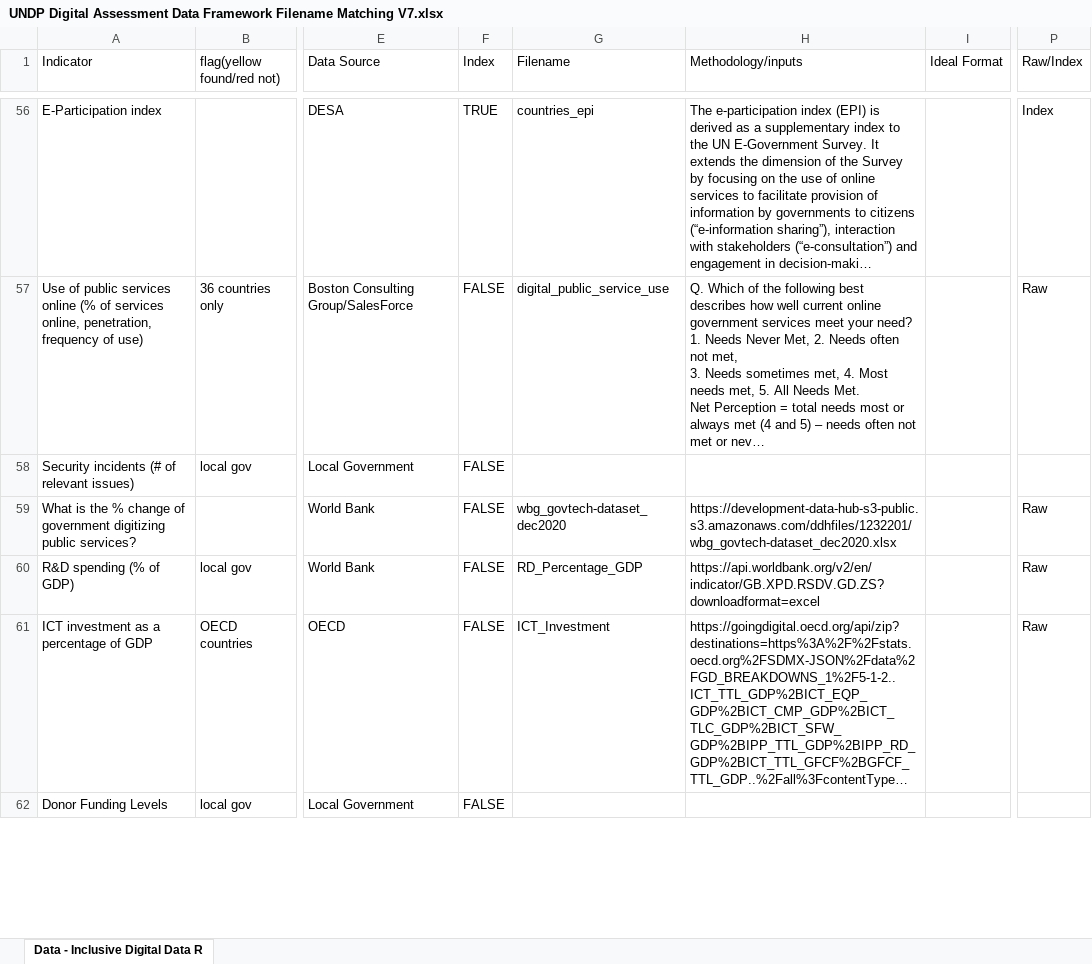
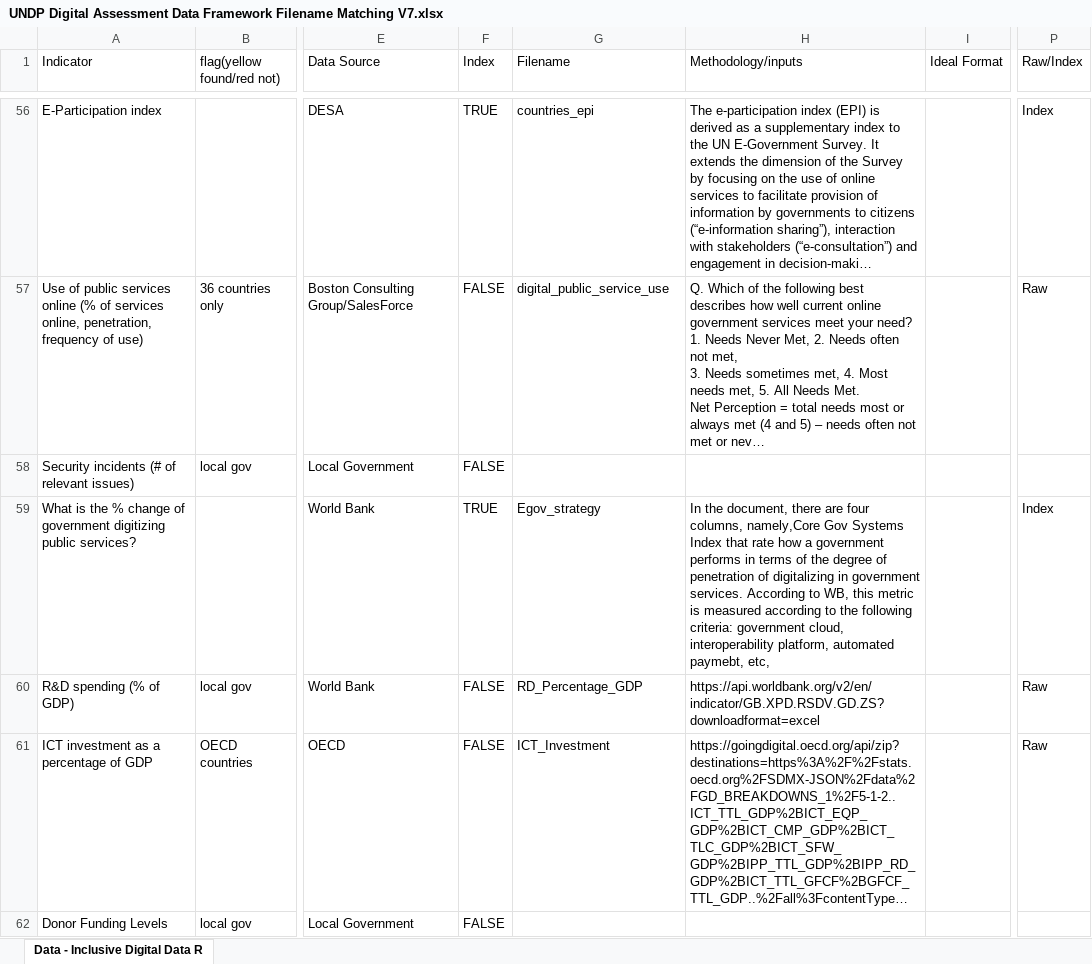
Before and after one commit to undp/digital-development-compass, an Excel workbook: UNDP Digital Assessment Data Framework Filename Matching V7.xlsx, sheet Data - Inclusive Digital Data R, drawn as a sheet; only a part is shown, gaps mark what is left out; long unchanged cells end in …; values as stored, in another font and other column widths than the file's, no cell formats; charts and pictures not drawn; the diff covers the shown part only; the diff names each change by its address in the sheet, - before the commit and + after, or states it on an @@ line.

```diff
--- a/UNDP Digital Assessment Data Framework Filename Matching V7.xlsx (sheet Data - Inclusive Digital Data R)
+++ b/UNDP Digital Assessment Data Framework Filename Matching V7.xlsx (sheet Data - Inclusive Digital Data R)
-F59 (Index): FALSE
+F59 (Index): TRUE
-G59 (Filename): wbg_govtech-dataset_dec2020
+G59 (Filename): Egov_strategy
-H59 (Methodology/inputs): https://development-data-hub-s3-public.s3.amazonaws.com/ddhfiles/1232201/wbg_govtech-dataset_dec2020.xlsx
+H59 (Methodology/inputs): In the document, there are four columns, namely,Core Gov Systems Index that rate how a government performs in terms of the degree of penetration of digitalizing in government services. According to WB, this metric is measured according to the following criteria: government cloud, interoperability platform, automated paymebt, etc,
-P59 (Raw/Index): Raw
+P59 (Raw/Index): Index
```
Also changed, not shown: 95 edited cells elsewhere in this sheet, cell formats, 1 other file.
